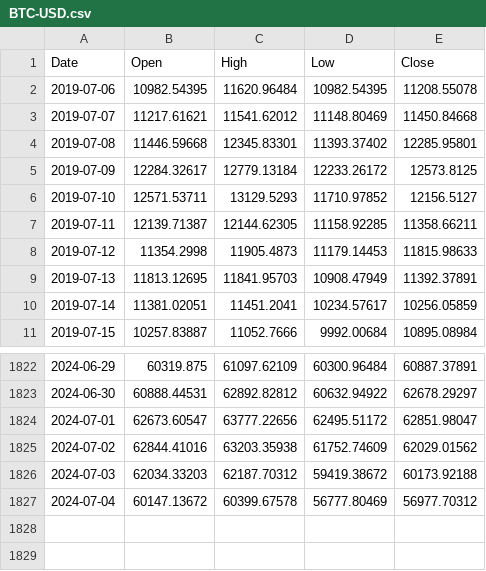
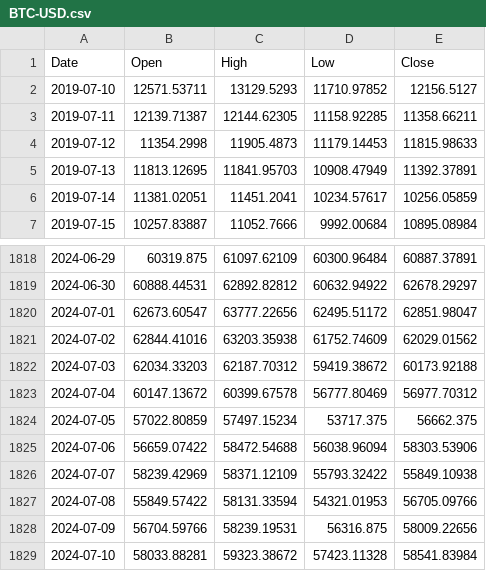
Before and after one commit to kuroneko2002/stock-pred, a CSV file: BTC-USD.csv, drawn as a sheet; only a part is shown, gaps mark what is left out.

```diff
--- a/BTC-USD.csv
+++ b/BTC-USD.csv
@@ -1,6 +1,2 @@
 Date,Open,High,Low,Close
-2019-07-06,10982.54395,11620.96484,10982.54395,11208.55078
-2019-07-07,11217.61621,11541.62012,11148.80469,11450.84668
-2019-07-08,11446.59668,12345.83301,11393.37402,12285.95801
-2019-07-09,12284.32617,12779.13184,12233.26172,12573.8125
 2019-07-10,12571.53711,13129.5293,11710.97852,12156.5127
@@ -1827 +1823,7 @@ Date,Open,High,Low,Close
 2024-07-04,60147.13672,60399.67578,56777.80469,56977.70312
+2024-07-05,57022.80859,57497.15234,53717.375,56662.375
+2024-07-06,56659.07422,58472.54688,56038.96094,58303.53906
+2024-07-07,58239.42969,58371.12109,55793.32422,55849.10938
+2024-07-08,55849.57422,58131.33594,54321.01953,56705.09766
+2024-07-09,56704.59766,58239.19531,56316.875,58009.22656
+2024-07-10,58033.88281,59323.38672,57423.11328,58541.83984
```
Also changed, not shown: ADA-USD.csv, ETH-USD.csv, 1 other file.
